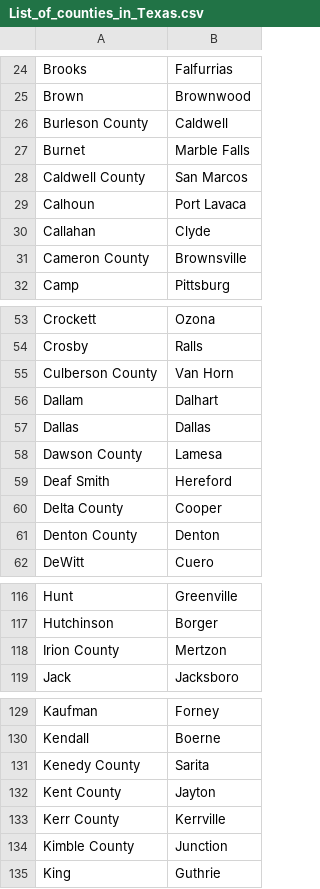
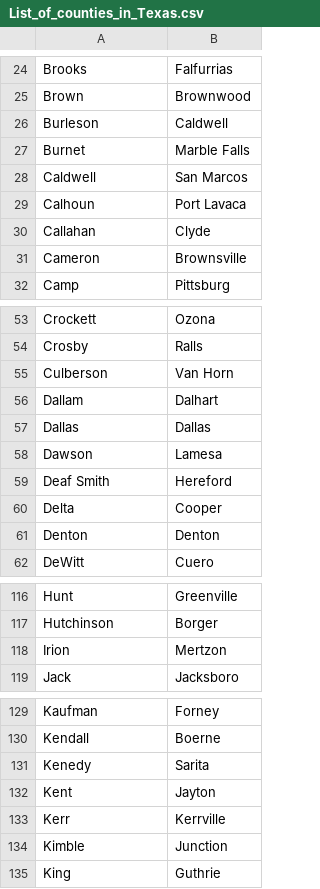
Before and after one commit to jwilliams132/Bid-Proposal-Program, a CSV file: BidProposalProject/src/main/resources/List_of_counties_in_Texas.csv, drawn as a sheet; only a part is shown, gaps mark what is left out; the diff covers the shown part only.

```diff
--- a/BidProposalProject/src/main/resources/List_of_counties_in_Texas.csv
+++ b/BidProposalProject/src/main/resources/List_of_counties_in_Texas.csv
@@ -25,8 +25,8 @@ Brooks,Falfurrias
 Brown,Brownwood
-Burleson County,Caldwell
+Burleson,Caldwell
 Burnet,Marble Falls
-Caldwell County,San Marcos
+Caldwell,San Marcos
 Calhoun,Port Lavaca
 Callahan,Clyde
-Cameron County,Brownsville
+Cameron,Brownsville
 Camp,Pittsburg
@@ -54,9 +54,9 @@ Crockett,Ozona
 Crosby,Ralls
-Culberson County,Van Horn
+Culberson,Van Horn
 Dallam,Dalhart
 Dallas,Dallas
-Dawson County,Lamesa
+Dawson,Lamesa
 Deaf Smith,Hereford
-Delta County,Cooper
-Denton County,Denton
+Delta,Cooper
+Denton,Denton
 DeWitt,Cuero
@@ -117,3 +117,3 @@ Hunt,Greenville
 Hutchinson,Borger
-Irion County,Mertzon
+Irion,Mertzon
 Jack,Jacksboro
@@ -130,6 +130,6 @@ Kaufman,Forney
 Kendall,Boerne
-Kenedy County,Sarita
-Kent County,Jayton
-Kerr County,Kerrville
-Kimble County,Junction
+Kenedy,Sarita
+Kent,Jayton
+Kerr,Kerrville
+Kimble,Junction
 King,Guthrie
```
Also changed, not shown: 42 edited cells elsewhere in this file, 5 other files.
